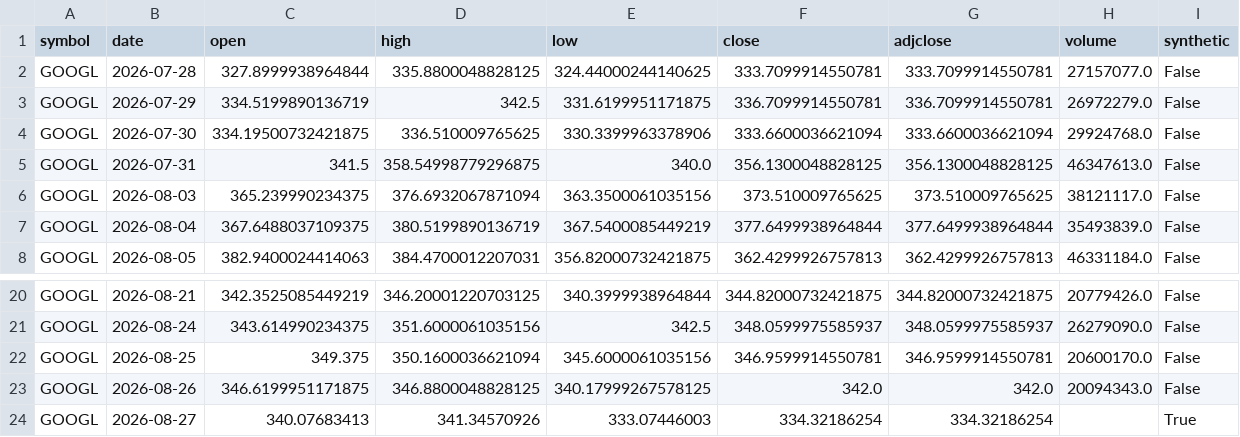
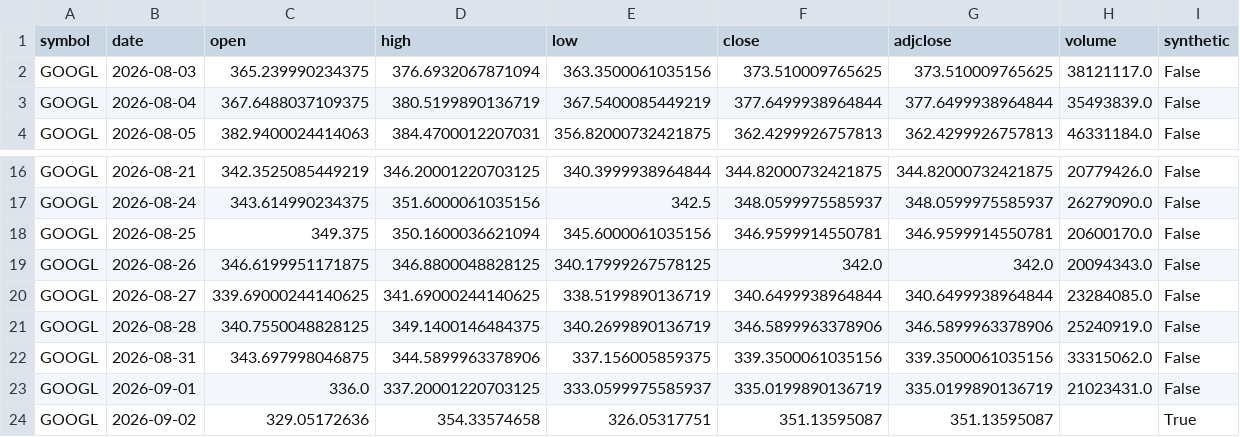
Before and after one commit to IM-RAHUL-RAJ/CD2026, a CSV file: transformed/GOOGL.csv, drawn as a sheet; only a part is shown, gaps mark what is left out.

```diff
--- a/transformed/GOOGL.csv
+++ b/transformed/GOOGL.csv
@@ -1,6 +1,2 @@
 symbol,date,open,high,low,close,adjclose,volume,synthetic
-GOOGL,2026-07-28,327.8999938964844,335.8800048828125,324.44000244140625,333.7099914550781,333.7099914550781,27157077.0,False
-GOOGL,2026-07-29,334.5199890136719,342.5,331.6199951171875,336.7099914550781,336.7099914550781,26972279.0,False
-GOOGL,2026-07-30,334.19500732421875,336.510009765625,330.3399963378906,333.6600036621094,333.6600036621094,29924768.0,False
-GOOGL,2026-07-31,341.5,358.54998779296875,340.0,356.1300048828125,356.1300048828125,46347613.0,False
 GOOGL,2026-08-03,365.239990234375,376.6932067871094,363.3500061035156,373.510009765625,373.510009765625,38121117.0,False
@@ -23,2 +19,6 @@ GOOGL,2026-08-25,349.375,350.1600036621094,345.6000061035156,346.9599914550781,3
 GOOGL,2026-08-26,346.6199951171875,346.8800048828125,340.17999267578125,342.0,342.0,20094343.0,False
-GOOGL,2026-08-27,340.07683413,341.34570926,333.07446003,334.32186254,334.32186254,,True
+GOOGL,2026-08-27,339.69000244140625,341.69000244140625,338.5199890136719,340.6499938964844,340.6499938964844,23284085.0,False
+GOOGL,2026-08-28,340.7550048828125,349.1400146484375,340.2699890136719,346.5899963378906,346.5899963378906,25240919.0,False
+GOOGL,2026-08-31,343.697998046875,344.5899963378906,337.156005859375,339.3500061035156,339.3500061035156,33315062.0,False
+GOOGL,2026-09-01,336.0,337.20001220703125,333.0599975585937,335.0199890136719,335.0199890136719,21023431.0,False
+GOOGL,2026-09-02,329.05172636,354.33574658,326.05317751,351.13595087,351.13595087,,True
```
Also changed, not shown: transformed/INFY_NS.csv, transformed/META.csv, 27 other files.
